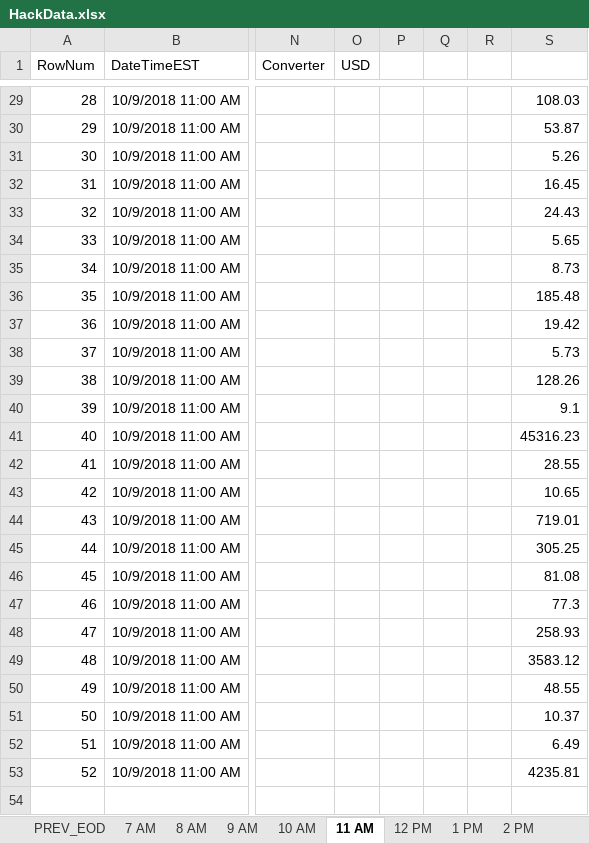
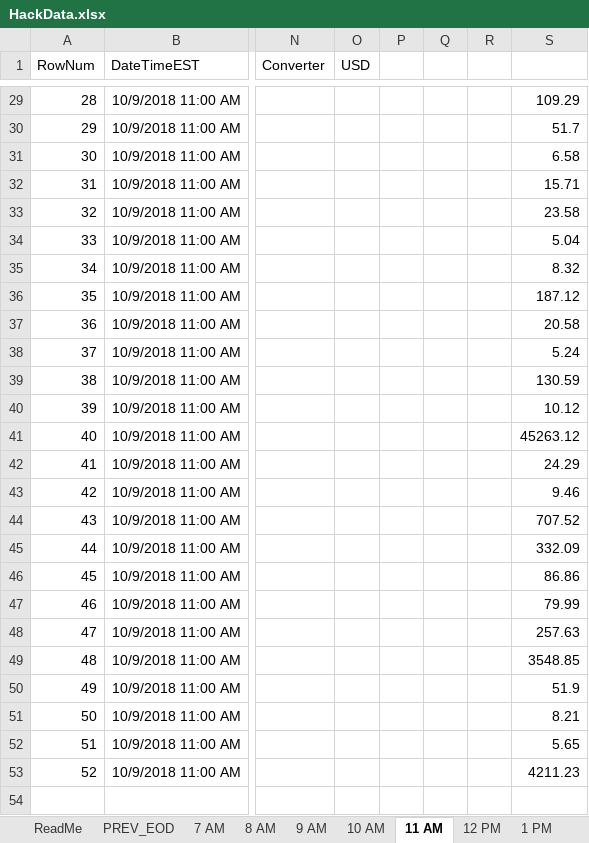
Before and after one commit to skandula76/PS_NY_Fall2018_CoreJavaHack, an Excel workbook: HackData.xlsx, sheet 11 AM, drawn as a sheet; only a part is shown, gaps mark what is left out; values as stored, in another font and other column widths than the file's, no borders; the diff covers the shown part only; the diff names each change by its address in the sheet, - before the commit and + after, or states it on an @@ line.

```diff
--- a/HackData.xlsx (sheet 11 AM)
+++ b/HackData.xlsx (sheet 11 AM)
+sheet tab: ReadMe
-S29: 108.03
+S29: 109.29
-S30: 53.87
+S30: 51.7
-S31: 5.26
+S31: 6.58
-S32: 16.45
+S32: 15.71
-S33: 24.43
+S33: 23.58
-S34: 5.65
+S34: 5.04
-S35: 8.73
+S35: 8.32
-S36: 185.48
+S36: 187.12
-S37: 19.42
+S37: 20.58
-S38: 5.73
+S38: 5.24
-S39: 128.26
+S39: 130.59
-S40: 9.1
+S40: 10.12
-S41: 45316.23
+S41: 45263.12
-S42: 28.55
+S42: 24.29
-S43: 10.65
+S43: 9.46
-S44: 719.01
+S44: 707.52
-S45: 305.25
+S45: 332.09
-S46: 81.08
+S46: 86.86
-S47: 77.3
+S47: 79.99
-S48: 258.93
+S48: 257.63
-S49: 3583.12
+S49: 3548.85
-S50: 48.55
+S50: 51.9
-S51: 10.37
+S51: 8.21
-S52: 6.49
+S52: 5.65
-S53: 4235.81
+S53: 4211.23
```
Also changed, not shown: 27 edited cells elsewhere in this sheet, charts or pictures.
